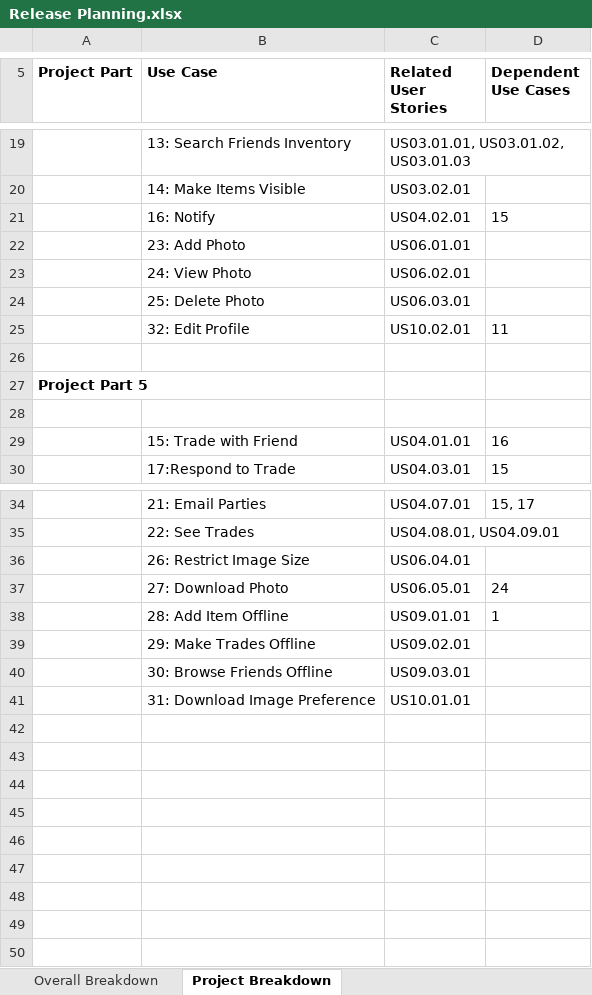
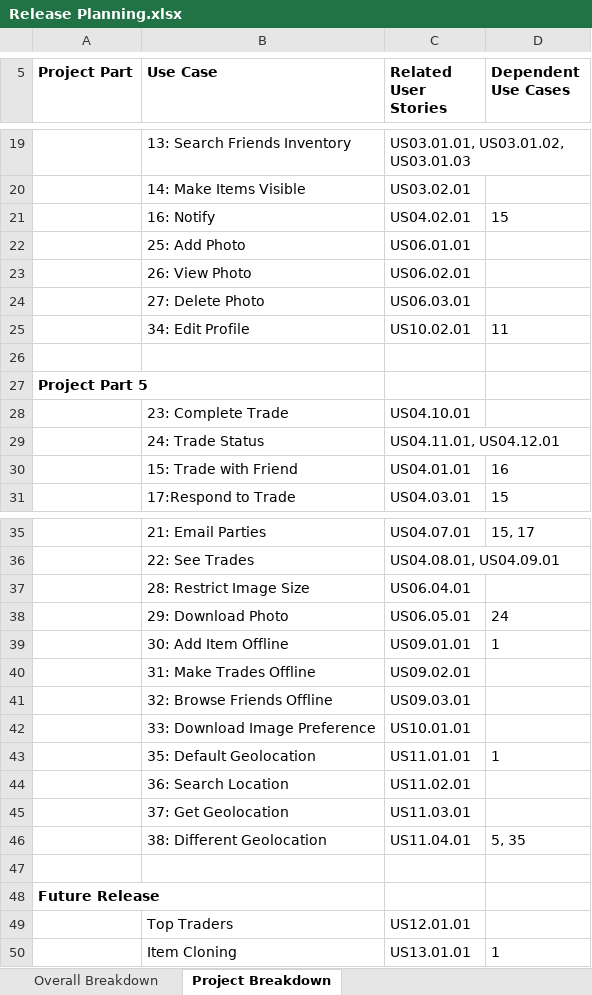
Before and after one commit to CMPUT301F15T05/cuddly-quack, an Excel workbook: Documentation/Release Planning.xlsx, sheet Project Breakdown, drawn as a sheet; only a part is shown, gaps mark what is left out; values as stored, in another font and other column widths than the file's, no borders; addresses are those after the commit; the diff names each change by its address in the sheet, - before the commit and + after, or states it on an @@ line.

Commit message:
Release Planning Update

```diff
--- a/Documentation/Release Planning.xlsx (sheet Project Breakdown)
+++ b/Documentation/Release Planning.xlsx (sheet Project Breakdown)
-B22 (Use Case): 23: Add Photo
+B22 (Use Case): 25: Add Photo
-B23 (Use Case): 24: View Photo
+B23 (Use Case): 26: View Photo
-B24 (Use Case): 25: Delete Photo
+B24 (Use Case): 27: Delete Photo
-B25 (Use Case): 32: Edit Profile
+B25 (Use Case): 34: Edit Profile
-row 28: (empty)
+row 28:  | 23: Complete Trade | US04.10.01
+row 29:  | 24: Trade Status | US04.11.01, US04.12.01
-B37 (Use Case): 26: Restrict Image Size
+B37 (Use Case): 28: Restrict Image Size
-B38 (Use Case): 27: Download Photo
+B38 (Use Case): 29: Download Photo
-B39 (Use Case): 28: Add Item Offline
+B39 (Use Case): 30: Add Item Offline
-B40 (Use Case): 29: Make Trades Offline
+B40 (Use Case): 31: Make Trades Offline
-B41 (Use Case): 30: Browse Friends Offline
+B41 (Use Case): 32: Browse Friends Offline
-B42 (Use Case): 31: Download Image Preference
+B42 (Use Case): 33: Download Image Preference
+row 43:  | 35: Default Geolocation | US11.01.01 | 1
+row 44:  | 36: Search Location | US11.02.01
+row 45:  | 37: Get Geolocation | US11.03.01
+row 46:  | 38: Different Geolocation | US11.04.01 | 5, 35
+row 47: (empty)
+row 48: Future Release
+row 49:  | Top Traders | US12.01.01
+row 50:  | Item Cloning | US13.01.01 | 1
```
Also changed, not shown: 3 other files.
